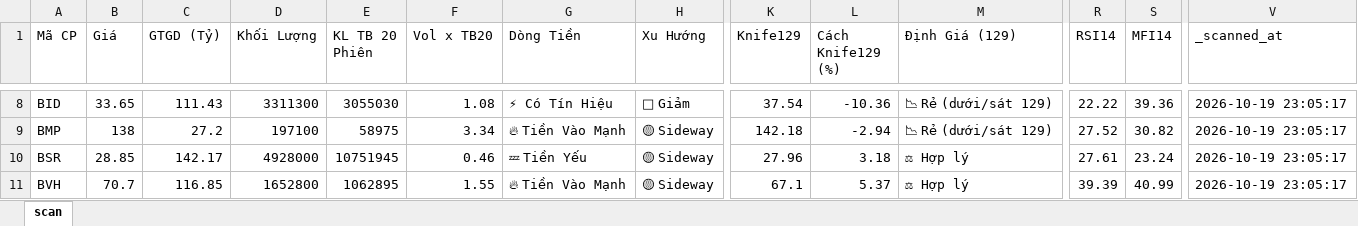
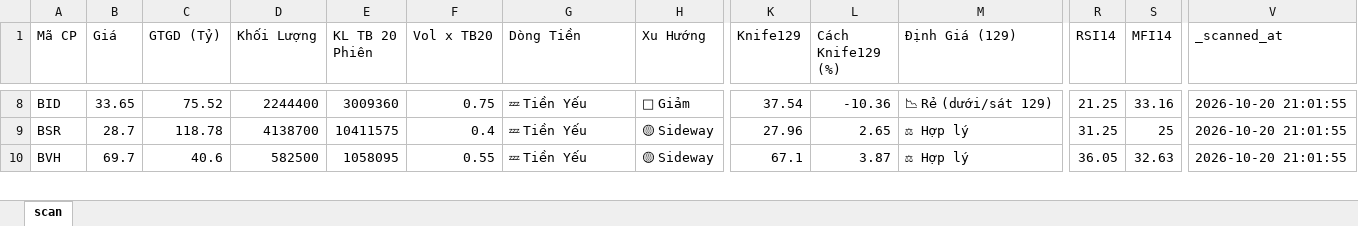
Before and after one commit to nnnhutien-cpu/Fairy-stock, an Excel workbook: screener_cache.xlsx, sheet scan, drawn as a sheet; only a part is shown, gaps mark what is left out; values as stored, in another font and other column widths than the file's, no borders; removed rows and columns are numbered as before the commit, all else as after; rows hold the shown columns only; the diff covers the shown part only; the diff names each change by its address in the sheet, - before the commit and + after, or states it on an @@ line.

```diff
--- a/screener_cache.xlsx (sheet scan)
+++ b/screener_cache.xlsx (sheet scan)
-C8 (GTGD (Tỷ)): 111.43
+C8 (GTGD (Tỷ)): 75.52
-D8 (Khối Lượng): 3311300
+D8 (Khối Lượng): 2244400
-E8 (KL TB 20 Phiên): 3055030
+E8 (KL TB 20 Phiên): 3009360
-F8 (Vol x TB20): 1.08
+F8 (Vol x TB20): 0.75
-G8 (Dòng Tiền): ⚡ Có Tín Hiệu
+G8 (Dòng Tiền): 💤 Tiền Yếu
-R8 (RSI14): 22.22
+R8 (RSI14): 21.25
-S8 (MFI14): 39.36
+S8 (MFI14): 33.16
-V8 (_scanned_at): 2026-10-19 23:05:17
+V8 (_scanned_at): 2026-10-20 21:01:55
-row 9: BMP | 138 | 27.2 | 197100 | 58975 | 3.34 | 🔥 Tiền Vào Mạnh | 🟡 Sideway | 142.18 | -2.94 | 📉 Rẻ (dưới/sát 129) | 27.52 | 30.82 | 2026-10-19 23:05:17
-B9 (Giá): 28.85
+B9 (Giá): 28.7
-C9 (GTGD (Tỷ)): 142.17
+C9 (GTGD (Tỷ)): 118.78
-D9 (Khối Lượng): 4928000
+D9 (Khối Lượng): 4138700
-E9 (KL TB 20 Phiên): 10751945
+E9 (KL TB 20 Phiên): 10411575
-F9 (Vol x TB20): 0.46
+F9 (Vol x TB20): 0.4
-L9 (Cách Knife129 (%)): 3.18
+L9 (Cách Knife129 (%)): 2.65
-R9 (RSI14): 27.61
+R9 (RSI14): 31.25
-S9 (MFI14): 23.24
+S9 (MFI14): 25
-V9:V10 (_scanned_at): 2026-10-19 23:05:17
+V9:V10 (_scanned_at): 2026-10-20 21:01:55
-B10 (Giá): 70.7
+B10 (Giá): 69.7
-C10 (GTGD (Tỷ)): 116.85
+C10 (GTGD (Tỷ)): 40.6
-D10 (Khối Lượng): 1652800
+D10 (Khối Lượng): 582500
-E10 (KL TB 20 Phiên): 1062895
+E10 (KL TB 20 Phiên): 1058095
-F10 (Vol x TB20): 1.55
+F10 (Vol x TB20): 0.55
-G10 (Dòng Tiền): 🔥 Tiền Vào Mạnh
+G10 (Dòng Tiền): 💤 Tiền Yếu
-L10 (Cách Knife129 (%)): 5.37
+L10 (Cách Knife129 (%)): 3.87
-R10 (RSI14): 39.39
+R10 (RSI14): 36.05
-S10 (MFI14): 40.99
+S10 (MFI14): 32.63
```
Also changed, not shown: 9 added rows, 9 removed rows and 797 edited cells elsewhere in this sheet.
